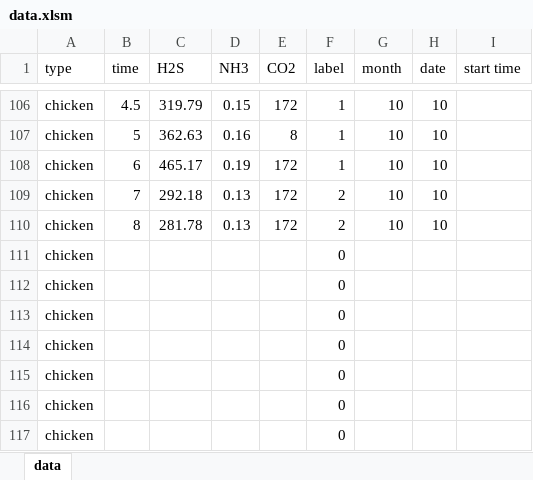
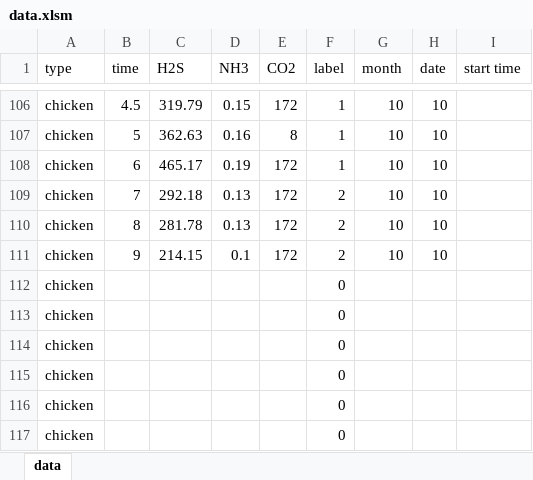
Before and after one commit to meat-project/meat-freshment-monitor-system, an Excel workbook: result/data.xlsm, sheet data, drawn as a sheet; only a part is shown, gaps mark what is left out; values as stored, in another font and other column widths than the file's, no borders; removed rows and columns are numbered as before the commit, all else as after; the diff names each change by its address in the sheet, - before the commit and + after, or states it on an @@ line.

Commit message:
update 1010 result

```diff
--- a/result/data.xlsm (sheet data)
+++ b/result/data.xlsm (sheet data)
-row 111: chicken |  |  |  |  | 0
+row 111: chicken | 9 | 214.15 | 0.1 | 172 | 2 | 10 | 10
```
